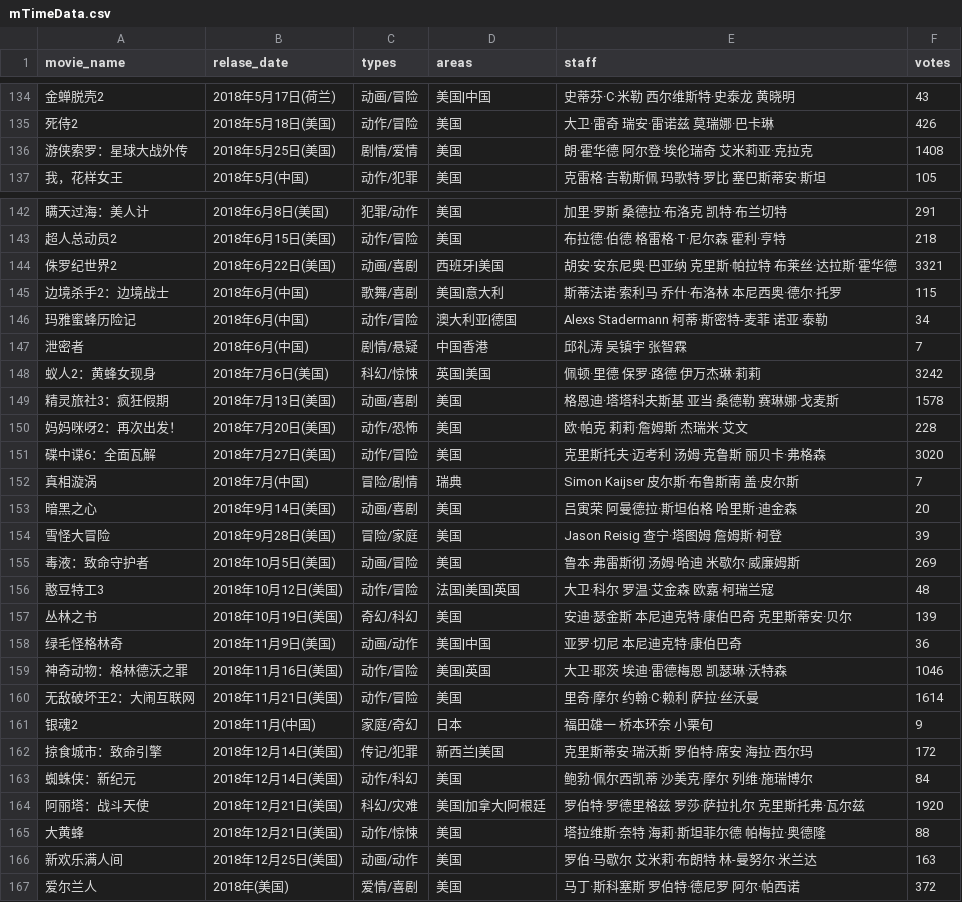
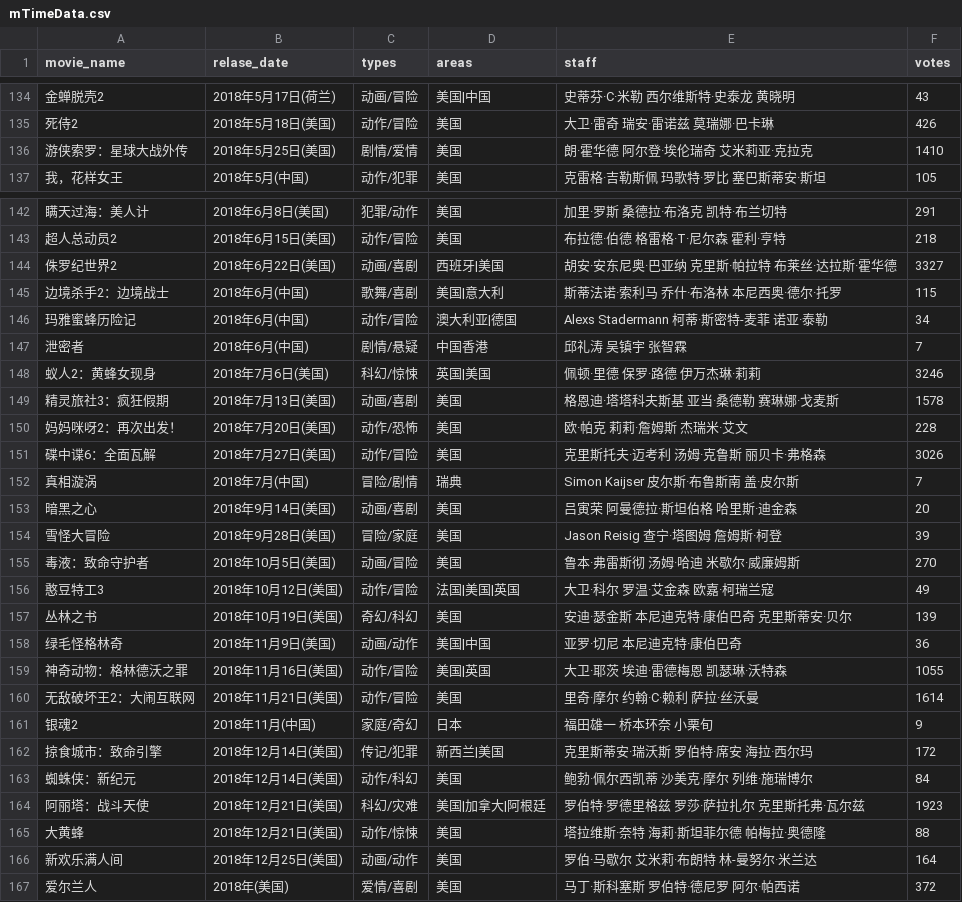
Before and after one commit to Serena598/hkbu-big-data-media, a CSV file: mTimeData.csv, drawn as a sheet; only a part is shown, gaps mark what is left out; the diff covers the shown part only.

```diff
--- a/mTimeData.csv
+++ b/mTimeData.csv
@@ -135,3 +135,3 @@ movie_name,relase_date,types,areas,staff,votes
 死侍2,2018年5月18日(美国),动作/冒险,美国, 大卫·雷奇 瑞安·雷诺兹 莫瑞娜·巴卡琳,426
-游侠索罗：星球大战外传,2018年5月25日(美国),剧情/爱情,美国, 朗·霍华德 阿尔登·埃伦瑞奇 艾米莉亚·克拉克,1408
+游侠索罗：星球大战外传,2018年5月25日(美国),剧情/爱情,美国, 朗·霍华德 阿尔登·埃伦瑞奇 艾米莉亚·克拉克,1410
 我，花样女王,2018年5月(中国),动作/犯罪,美国, 克雷格·吉勒斯佩 玛歌特·罗比 塞巴斯蒂安·斯坦,105
@@ -143,3 +143,3 @@ movie_name,relase_date,types,areas,staff,votes
 超人总动员2,2018年6月15日(美国),动作/冒险,美国, 布拉德·伯德 格雷格·T·尼尔森 霍利·亨特,218
-侏罗纪世界2,2018年6月22日(美国),动画/喜剧,西班牙|美国, 胡安·安东尼奥·巴亚纳 克里斯·帕拉特 布莱丝·达拉斯·霍华德,3321
+侏罗纪世界2,2018年6月22日(美国),动画/喜剧,西班牙|美国, 胡安·安东尼奥·巴亚纳 克里斯·帕拉特 布莱丝·达拉斯·霍华德,3327
 边境杀手2：边境战士,2018年6月(中国),歌舞/喜剧,美国|意大利, 斯蒂法诺·索利马 乔什·布洛林 本尼西奥·德尔·托罗,115
@@ -147,6 +147,6 @@ movie_name,relase_date,types,areas,staff,votes
 泄密者,2018年6月(中国),剧情/悬疑,中国香港, 邱礼涛 吴镇宇 张智霖,7
-蚁人2：黄蜂女现身,2018年7月6日(美国),科幻/惊悚,英国|美国, 佩顿·里德 保罗·路德 伊万杰琳·莉莉,3242
+蚁人2：黄蜂女现身,2018年7月6日(美国),科幻/惊悚,英国|美国, 佩顿·里德 保罗·路德 伊万杰琳·莉莉,3246
 精灵旅社3：疯狂假期,2018年7月13日(美国),动画/喜剧,美国, 格恩迪·塔塔科夫斯基 亚当·桑德勒 赛琳娜·戈麦斯,1578
 妈妈咪呀2：再次出发！,2018年7月20日(美国),动作/恐怖,美国, 欧·帕克 莉莉·詹姆斯 杰瑞米·艾文,228
-碟中谍6：全面瓦解,2018年7月27日(美国),动作/冒险,美国, 克里斯托夫·迈考利 汤姆·克鲁斯 丽贝卡·弗格森,3020
+碟中谍6：全面瓦解,2018年7月27日(美国),动作/冒险,美国, 克里斯托夫·迈考利 汤姆·克鲁斯 丽贝卡·弗格森,3026
 真相漩涡,2018年7月(中国),冒险/剧情,瑞典, Simon Kaijser 皮尔斯·布鲁斯南 盖·皮尔斯,7
@@ -154,7 +154,7 @@ movie_name,relase_date,types,areas,staff,votes
 雪怪大冒险,2018年9月28日(美国),冒险/家庭,美国, Jason Reisig 查宁·塔图姆 詹姆斯·柯登,39
-毒液：致命守护者,2018年10月5日(美国),动画/冒险,美国, 鲁本·弗雷斯彻 汤姆·哈迪 米歇尔·威廉姆斯,269
-憨豆特工3,2018年10月12日(美国),动作/冒险,法国|美国|英国, 大卫·科尔 罗温·艾金森 欧嘉·柯瑞兰寇,48
+毒液：致命守护者,2018年10月5日(美国),动画/冒险,美国, 鲁本·弗雷斯彻 汤姆·哈迪 米歇尔·威廉姆斯,270
+憨豆特工3,2018年10月12日(美国),动作/冒险,法国|美国|英国, 大卫·科尔 罗温·艾金森 欧嘉·柯瑞兰寇,49
 丛林之书,2018年10月19日(美国),奇幻/科幻,美国, 安迪·瑟金斯 本尼迪克特·康伯巴奇 克里斯蒂安·贝尔,139
 绿毛怪格林奇,2018年11月9日(美国),动画/动作,美国|中国, 亚罗·切尼 本尼迪克特·康伯巴奇 ,36
-神奇动物：格林德沃之罪,2018年11月16日(美国),动作/冒险,美国|英国, 大卫·耶茨 埃迪·雷德梅恩 凯瑟琳·沃特森,1046
+神奇动物：格林德沃之罪,2018年11月16日(美国),动作/冒险,美国|英国, 大卫·耶茨 埃迪·雷德梅恩 凯瑟琳·沃特森,1055
 无敌破坏王2：大闹互联网,2018年11月21日(美国),动作/冒险,美国, 里奇·摩尔 约翰·C·赖利 萨拉·丝沃曼,1614
@@ -163,5 +163,5 @@ movie_name,relase_date,types,areas,staff,votes
 蜘蛛侠：新纪元,2018年12月14日(美国),动作/科幻,美国, 鲍勃·佩尔西凯蒂 沙美克·摩尔 列维·施瑞博尔,84
-阿丽塔：战斗天使,2018年12月21日(美国),科幻/灾难,美国|加拿大|阿根廷, 罗伯特·罗德里格兹 罗莎·萨拉扎尔 克里斯托弗·瓦尔兹,1920
+阿丽塔：战斗天使,2018年12月21日(美国),科幻/灾难,美国|加拿大|阿根廷, 罗伯特·罗德里格兹 罗莎·萨拉扎尔 克里斯托弗·瓦尔兹,1923
 大黄蜂,2018年12月21日(美国),动作/惊悚,美国, 塔拉维斯·奈特 海莉·斯坦菲尔德 帕梅拉·奥德隆,88
-新欢乐满人间,2018年12月25日(美国),动画/动作,美国, 罗伯·马歇尔 艾米莉·布朗特 林-曼努尔·米兰达,163
+新欢乐满人间,2018年12月25日(美国),动画/动作,美国, 罗伯·马歇尔 艾米莉·布朗特 林-曼努尔·米兰达,164
 爱尔兰人,2018年(美国),爱情/喜剧,美国, 马丁·斯科塞斯 罗伯特·德尼罗 阿尔·帕西诺,372
```
Also changed, not shown: 1 added row, 1 removed row and 18 edited cells elsewhere in this file, 3 other files.
